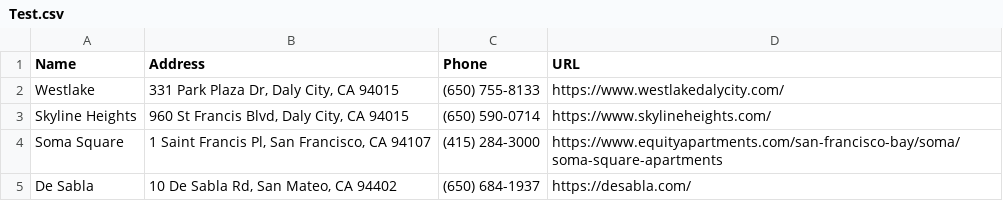
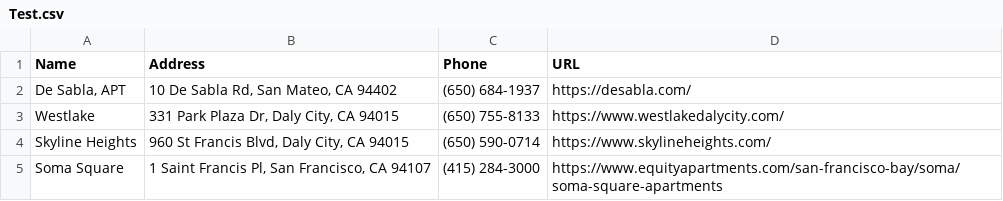
Before and after one commit to ZixuanShi/Jupiter-Engine, a CSV file: Projects/UnitTests/Assets/Test.csv, drawn as a sheet; removed rows and columns are numbered as before the commit, all else as after; the diff names each change by its address in the sheet, - before the commit and + after, or states it on an @@ line.

```diff
--- a/Projects/UnitTests/Assets/Test.csv
+++ b/Projects/UnitTests/Assets/Test.csv
+row 2: De Sabla, APT | 10 De Sabla Rd, San Mateo, CA 94402 | (650) 684-1937 | https://desabla.com/
-row 5: De Sabla | 10 De Sabla Rd, San Mateo, CA 94402 | (650) 684-1937 | https://desabla.com/
```
Also changed, not shown: 12 other files.
